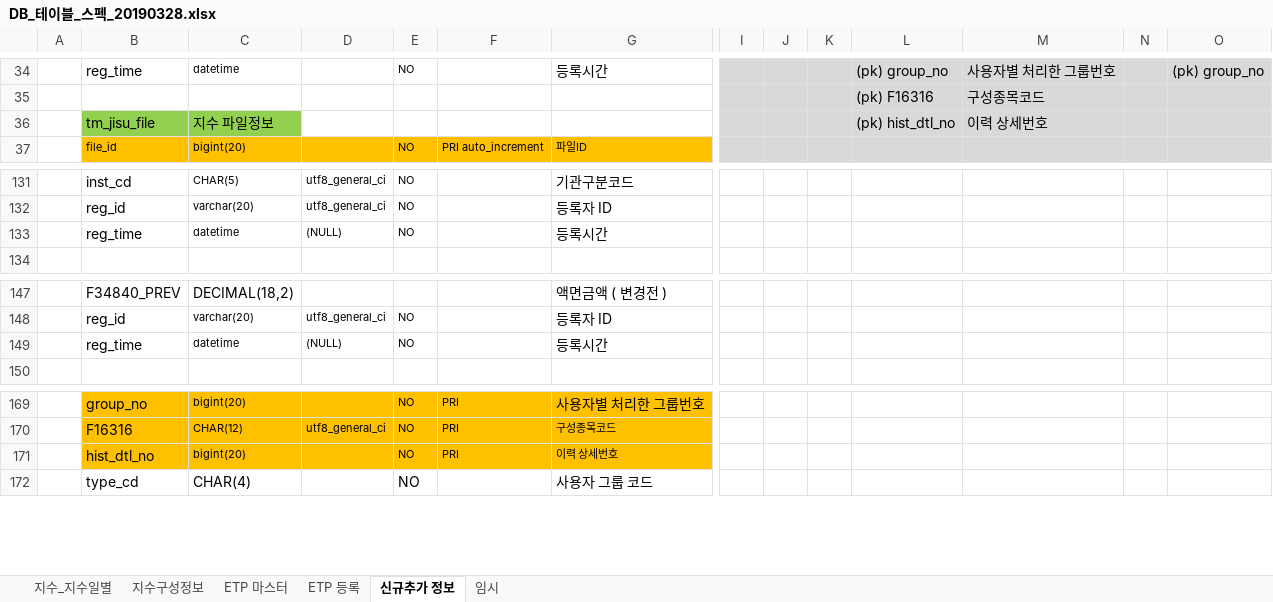
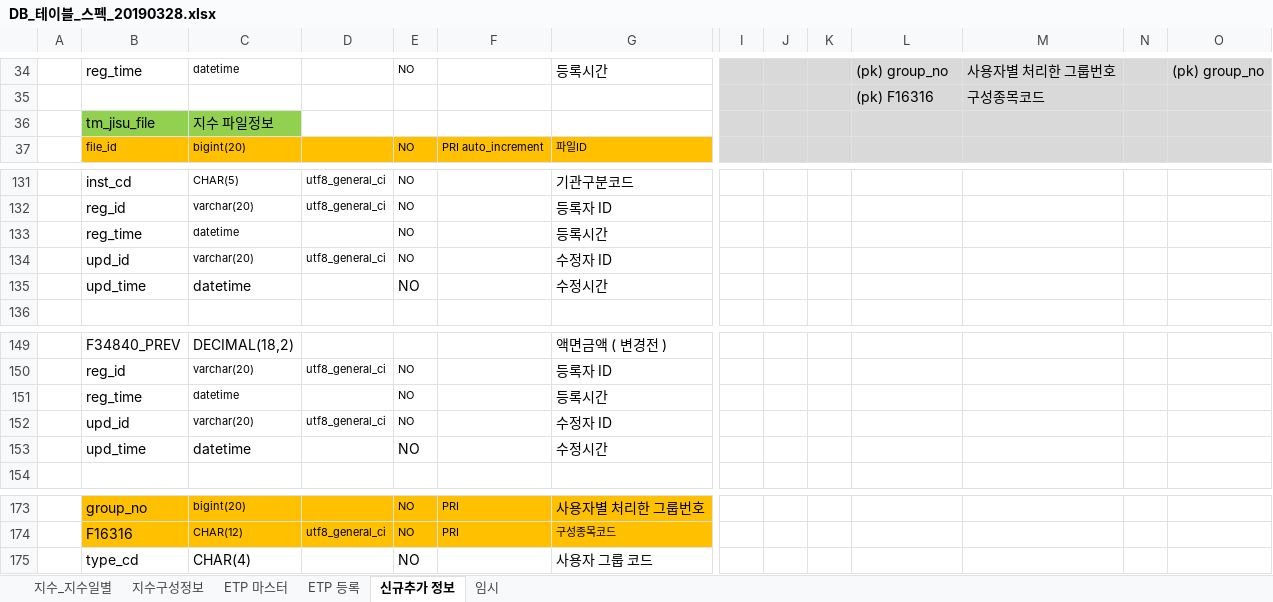
Before and after one commit to daeguk/kc_etp, an Excel workbook: etc/DB_테이블_스펙_20190328.xlsx, sheet 신규추가 정보, drawn as a sheet; only a part is shown, gaps mark what is left out; values as stored, in another font and other column widths than the file's, no borders; charts and pictures not drawn; removed rows and columns are numbered as before the commit, all else as after; rows hold the shown columns only; the diff names each change by its address in the sheet, - before the commit and + after, or states it on an @@ line.

```diff
--- a/etc/DB_테이블_스펙_20190328.xlsx (sheet 신규추가 정보)
+++ b/etc/DB_테이블_스펙_20190328.xlsx (sheet 신규추가 정보)
-L36: (pk) hist_dtl_no
+L36: (empty)
-M36: 이력 상세번호
+M36: (empty)
-row 133:  | reg_time | datetime | (NULL) | NO |  | 등록시간
+row 133:  | reg_time | datetime |  | NO |  | 등록시간
+row 134:  | upd_id | varchar(20) | utf8_general_ci | NO |  | 수정자 ID
+row 135:  | upd_time | datetime |  | NO |  | 수정시간
-row 149:  | reg_time | datetime | (NULL) | NO |  | 등록시간
+row 151:  | reg_time | datetime |  | NO |  | 등록시간
+row 152:  | upd_id | varchar(20) | utf8_general_ci | NO |  | 수정자 ID
+row 153:  | upd_time | datetime |  | NO |  | 수정시간
-row 171:  | hist_dtl_no | bigint(20) |  | NO | PRI | 이력 상세번호
```
Also changed, not shown: charts or pictures, 2 other files.
